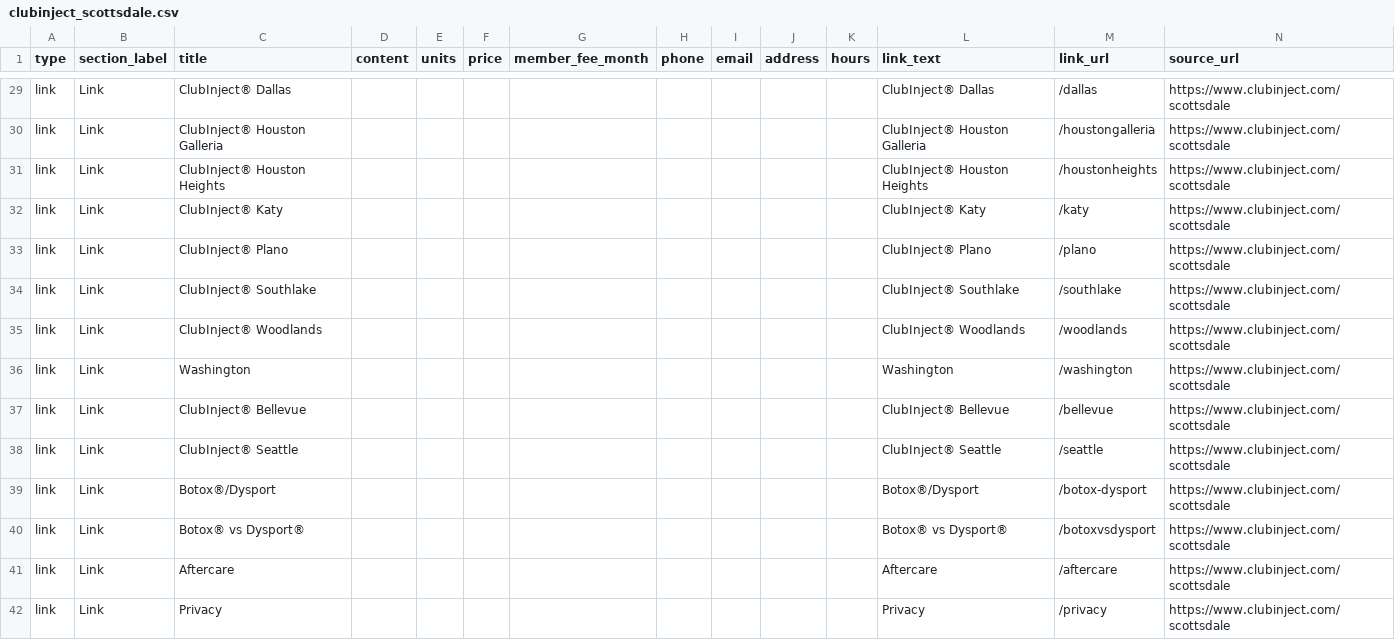
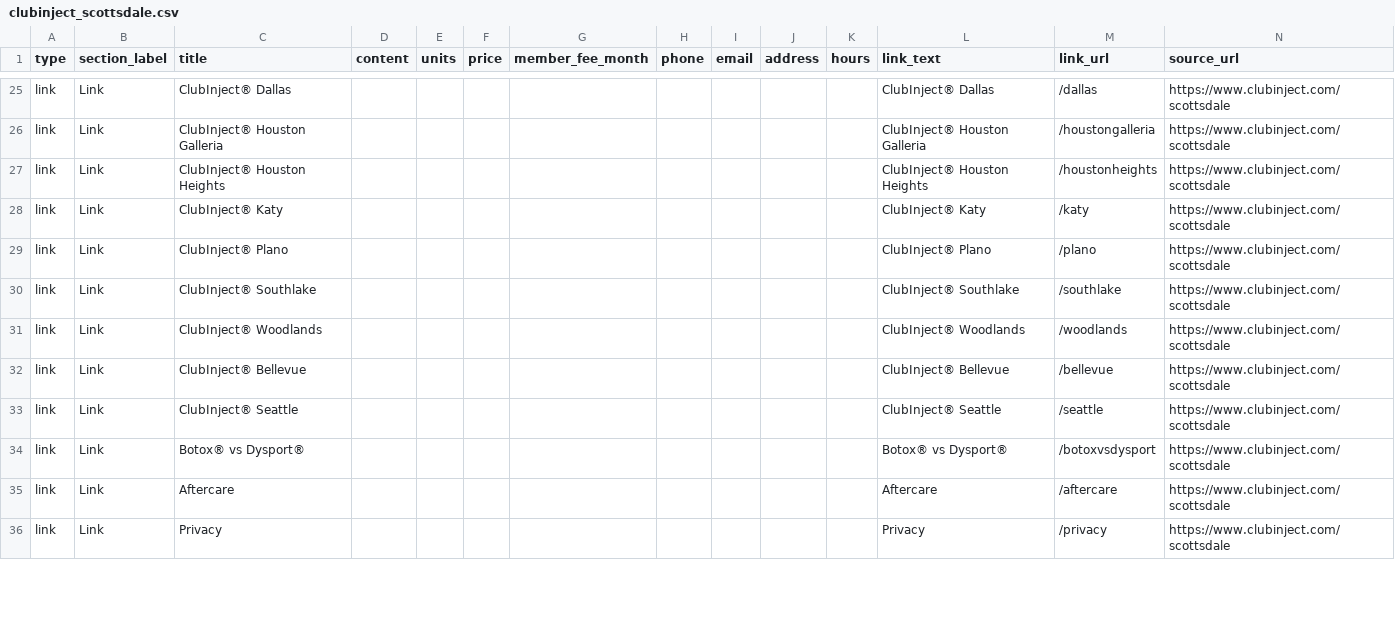
Before and after one commit to mrachelyu/MonAgent, a CSV file: backend/data/processed/clubinject_scottsdale.csv, drawn as a sheet; only a part is shown, gaps mark what is left out; removed rows and columns are numbered as before the commit, all else as after; the diff covers the shown part only; the diff names each change by its address in the sheet, - before the commit and + after, or states it on an @@ line.

```diff
--- a/backend/data/processed/clubinject_scottsdale.csv
+++ b/backend/data/processed/clubinject_scottsdale.csv
-row 36: link | Link | Washington |  |  |  |  |  |  |  |  | Washington | /washington | https://www.clubinject.com/scottsdale
-row 39: link | Link | Botox®/Dysport |  |  |  |  |  |  |  |  | Botox®/Dysport | /botox-dysport | https://www.clubinject.com/scottsdale
```
Also changed, not shown: 6 added rows and 4 removed rows elsewhere in this file, 6 other files.
